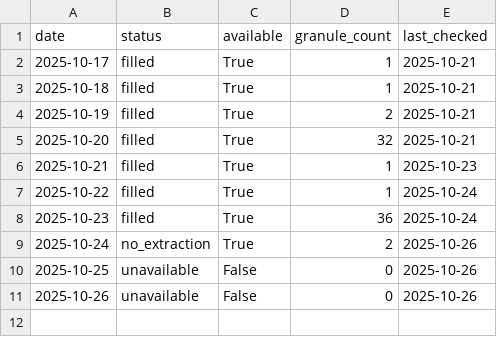
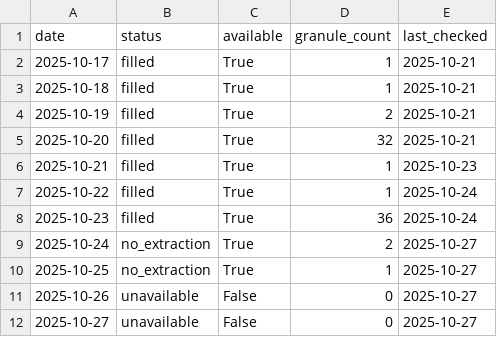
Before and after one commit to Varshani-UWA/chl-plotly, a CSV file: gap_report.csv, drawn as a sheet.

Commit message:
Auto-update chlorophyll data: 2025-10-26

```diff
--- a/gap_report.csv
+++ b/gap_report.csv
@@ -8,4 +8,5 @@ date,status,available,granule_count,last_checked
 2025-10-23,filled,True,36,2025-10-24
-2025-10-24,no_extraction,True,2,2025-10-26
-2025-10-25,unavailable,False,0,2025-10-26
-2025-10-26,unavailable,False,0,2025-10-26
+2025-10-24,no_extraction,True,2,2025-10-27
+2025-10-25,no_extraction,True,1,2025-10-27
+2025-10-26,unavailable,False,0,2025-10-27
+2025-10-27,unavailable,False,0,2025-10-27
```
Also changed, not shown: 5 other files.
